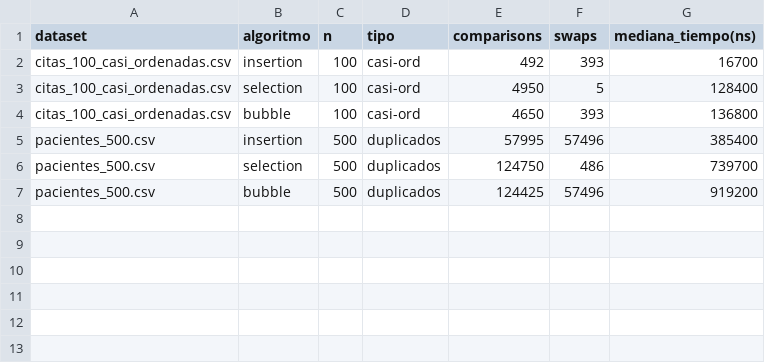
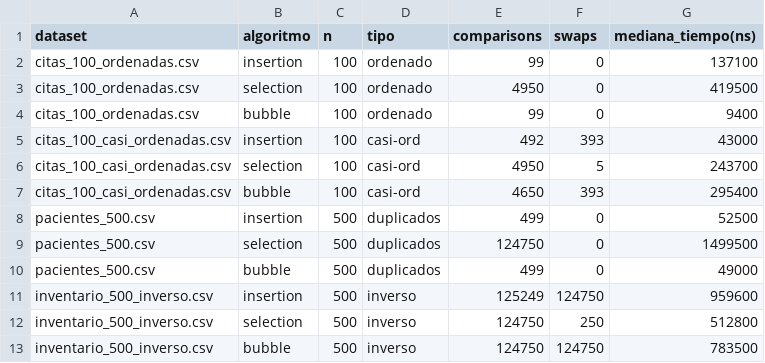
Before and after one commit to cristhiandavila1938/APE-comparacion, a CSV file: data/resultados_benchmark.csv, drawn as a sheet.

Commit message:
Correccion del ordenamiento de citas casi ordenadas

```diff
--- a/data/resultados_benchmark.csv
+++ b/data/resultados_benchmark.csv
@@ -1,7 +1,13 @@
 dataset;algoritmo;n;tipo;comparisons;swaps;mediana_tiempo(ns)
-citas_100_casi_ordenadas.csv;insertion;100;casi-ord;492;393;16700
-citas_100_casi_ordenadas.csv;selection;100;casi-ord;4950;5;128400
-citas_100_casi_ordenadas.csv;bubble;100;casi-ord;4650;393;136800
-pacientes_500.csv;insertion;500;duplicados;57995;57496;385400
-pacientes_500.csv;selection;500;duplicados;124750;486;739700
-pacientes_500.csv;bubble;500;duplicados;124425;57496;919200
+citas_100_ordenadas.csv;insertion;100;ordenado;99;0;137100
+citas_100_ordenadas.csv;selection;100;ordenado;4950;0;419500
+citas_100_ordenadas.csv;bubble;100;ordenado;99;0;9400
+citas_100_casi_ordenadas.csv;insertion;100;casi-ord;492;393;43000
+citas_100_casi_ordenadas.csv;selection;100;casi-ord;4950;5;243700
+citas_100_casi_ordenadas.csv;bubble;100;casi-ord;4650;393;295400
+pacientes_500.csv;insertion;500;duplicados;499;0;52500
+pacientes_500.csv;selection;500;duplicados;124750;0;1499500
+pacientes_500.csv;bubble;500;duplicados;499;0;49000
+inventario_500_inverso.csv;insertion;500;inverso;125249;124750;959600
+inventario_500_inverso.csv;selection;500;inverso;124750;250;512800
+inventario_500_inverso.csv;bubble;500;inverso;124750;124750;783500
```
Also changed, not shown: data/citas_100_casi_ordenadas.csv, data/inventario_500_inverso.csv, 3 other files.
